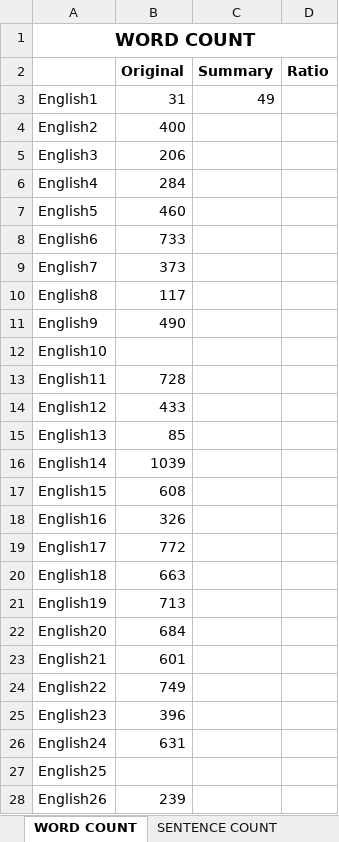
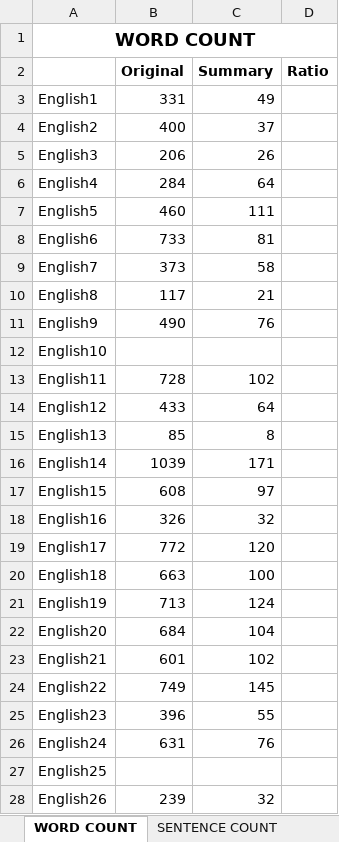
Before and after one commit to ellej16/SumMe, an Excel workbook: Document/wordsentenceCOUNT.xlsx, sheet WORD COUNT, drawn as a sheet; only a part is shown; values as stored, in another font and other column widths than the file's, no borders; the diff covers the shown part only; the diff names each change by its address in the sheet, - before the commit and + after, or states it on an @@ line.

Commit message:
Modify wordsentenceCOUNT.xlsx for ENGLISH

```diff
--- a/Document/wordsentenceCOUNT.xlsx (sheet WORD COUNT)
+++ b/Document/wordsentenceCOUNT.xlsx (sheet WORD COUNT)
-B3 (Original): 31
+B3 (Original): 331
-C4 (Summary): (empty)
+C4 (Summary): 37
-C5 (Summary): (empty)
+C5 (Summary): 26
-C6 (Summary): (empty)
+C6 (Summary): 64
-C7 (Summary): (empty)
+C7 (Summary): 111
-C8 (Summary): (empty)
+C8 (Summary): 81
-C9 (Summary): (empty)
+C9 (Summary): 58
-C10 (Summary): (empty)
+C10 (Summary): 21
-C11 (Summary): (empty)
+C11 (Summary): 76
-C13 (Summary): (empty)
+C13 (Summary): 102
-C14 (Summary): (empty)
+C14 (Summary): 64
-C15 (Summary): (empty)
+C15 (Summary): 8
-C16 (Summary): (empty)
+C16 (Summary): 171
-C17 (Summary): (empty)
+C17 (Summary): 97
-C18 (Summary): (empty)
+C18 (Summary): 32
-C19 (Summary): (empty)
+C19 (Summary): 120
-C20 (Summary): (empty)
+C20 (Summary): 100
-C21 (Summary): (empty)
+C21 (Summary): 124
-C22 (Summary): (empty)
+C22 (Summary): 104
-C23 (Summary): (empty)
+C23 (Summary): 102
-C24 (Summary): (empty)
+C24 (Summary): 145
-C25 (Summary): (empty)
+C25 (Summary): 55
-C26 (Summary): (empty)
+C26 (Summary): 76
-C28 (Summary): (empty)
+C28 (Summary): 32
```
Also changed, not shown: 43 edited cells elsewhere in this sheet, sheet SENTENCE COUNT.
